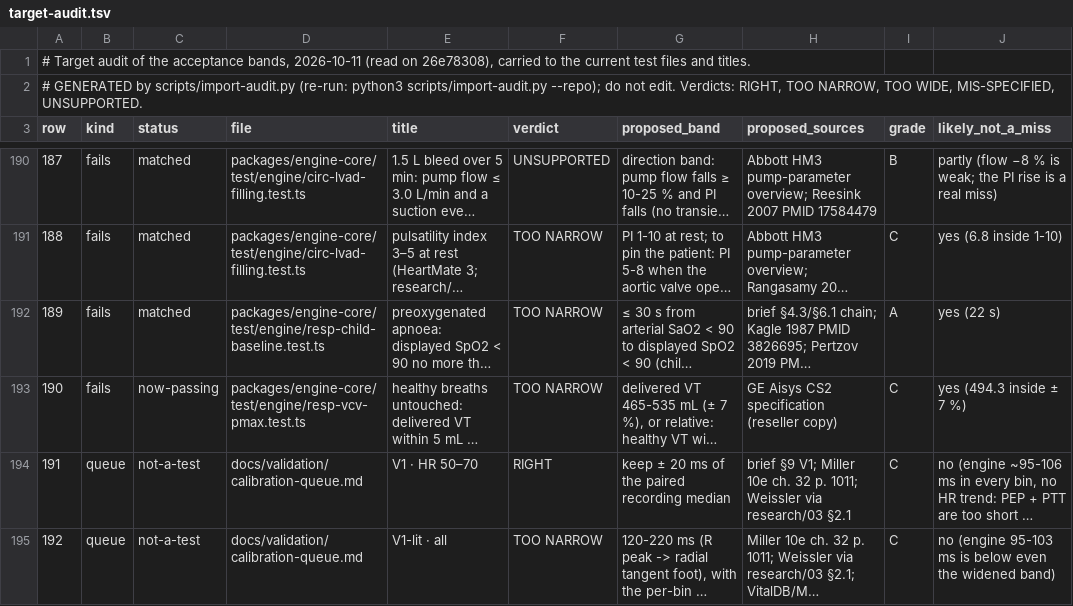
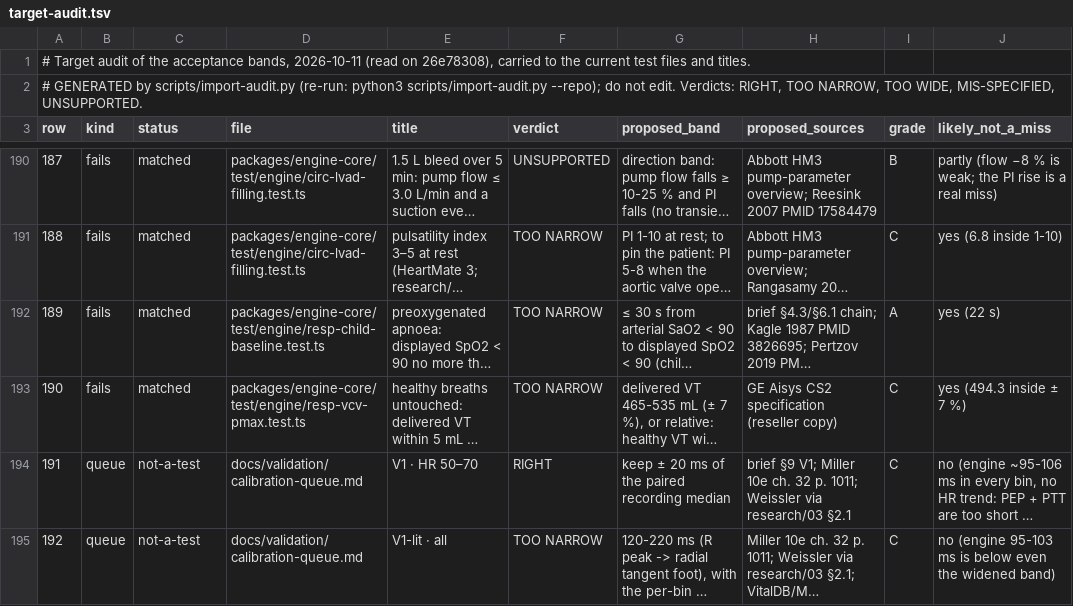
Before and after one commit to samhv-dev/patient-monitor-engine, a TSV file: docs/validation/target-audit.tsv, drawn as a sheet; only a part is shown, gaps mark what is left out; long unchanged cells end in …; the diff names each change by its address in the sheet, - before the commit and + after, or states it on an @@ line.

```diff
--- a/docs/validation/target-audit.tsv
+++ b/docs/validation/target-audit.tsv
-C193 (status): now-passing
+C193 (status): matched
```
Also changed, not shown: docs/validation/target-audit/overrides.tsv, 13 other files.
